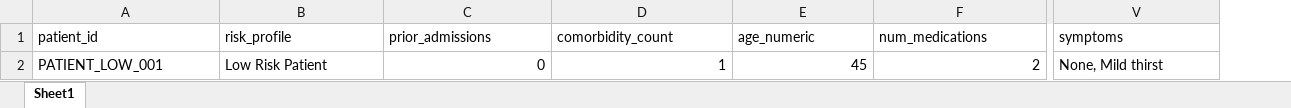
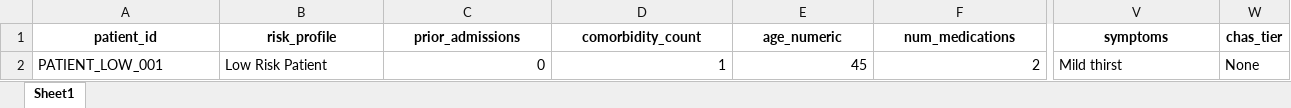
Before and after one commit to izzdizzy/AIAP, an Excel workbook: Samples/patient_low_risk.xlsx, sheet Sheet1, drawn as a sheet; only a part is shown, gaps mark what is left out; values as stored, in another font and other column widths than the file's, no borders; the diff covers the shown part only; the diff names each change by its address in the sheet, - before the commit and + after, or states it on an @@ line.

```diff
--- a/Samples/patient_low_risk.xlsx (sheet Sheet1)
+++ b/Samples/patient_low_risk.xlsx (sheet Sheet1)
+column W (chas_tier), row 2: None
@@ A1:V1 bold: off → on, alignment: left → center @@
-V2 (symptoms): None, Mild thirst
+V2 (symptoms): Mild thirst
```
Also changed, not shown: cell formats elsewhere in this sheet, Samples/patient_high_risk.xlsx, Samples/patient_high_risk_full.xlsx, 13 other files.
